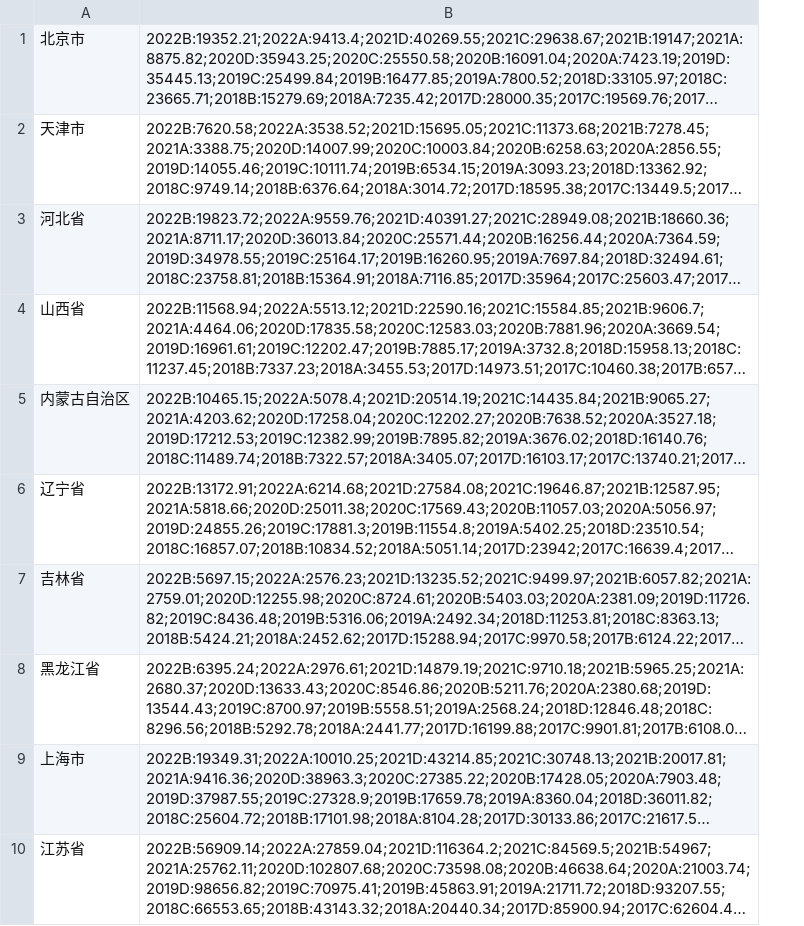
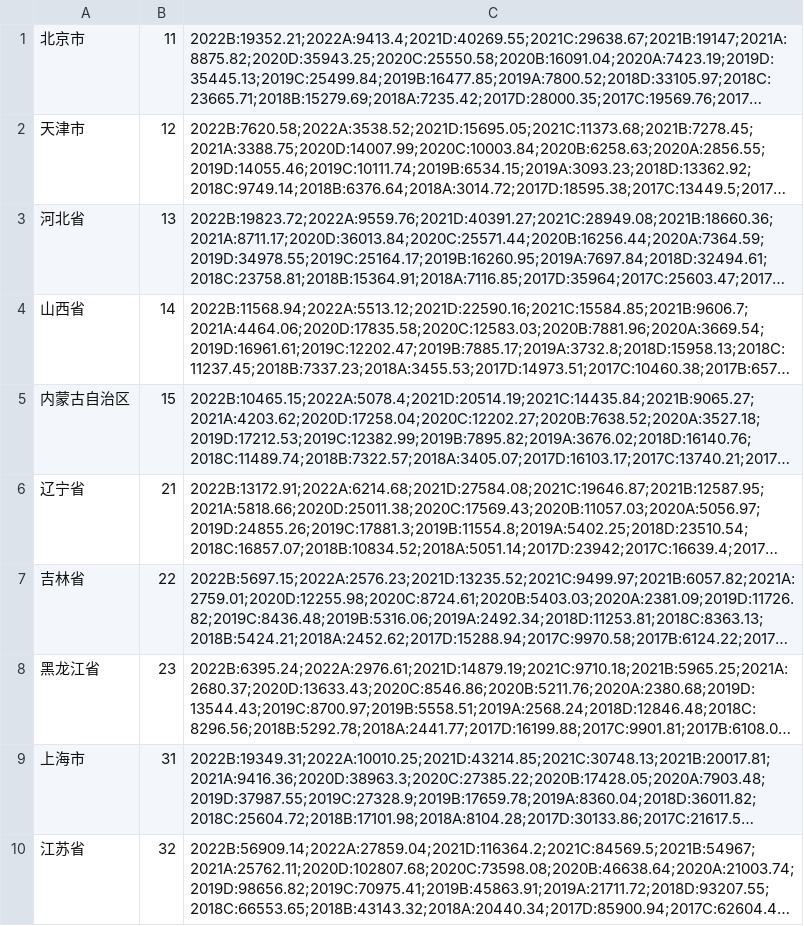
Before and after one commit to YeeZTech/dianshu-example, a CSV file: dataset/quarter-province-gdp.csv, drawn as a sheet; only a part is shown; long unchanged cells end in …; the diff covers the shown part only; the diff names each change by its address in the sheet, - before the commit and + after, or states it on an @@ line.

Commit message:
update dataset schema

```diff
--- a/dataset/quarter-province-gdp.csv
+++ b/dataset/quarter-province-gdp.csv
+column B, rows 1-10: 11 | 12 | 13 | 14 | 15 | 21 | 22 | 23 | 31 | 32
```
Also changed, not shown: 1 removed row elsewhere in this file, 16 other files.
